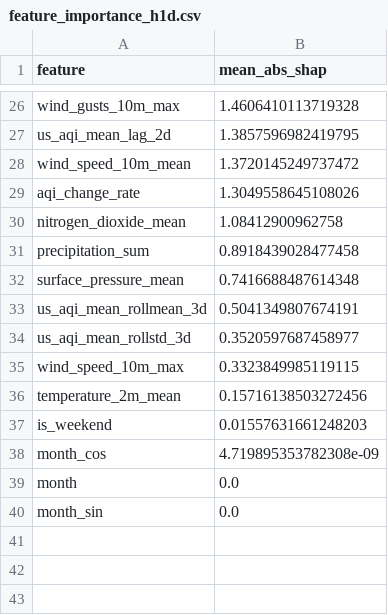
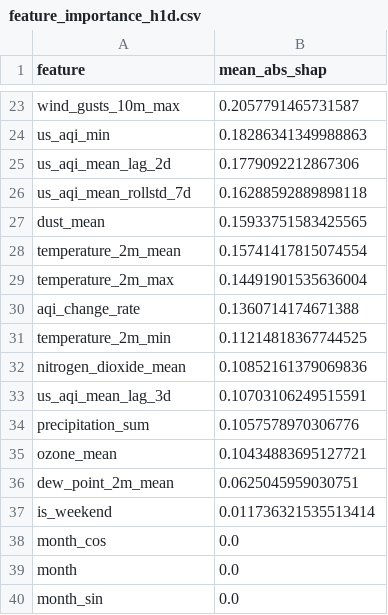
Before and after one commit to hariscs414/Pearls-AQI-Predictor, a CSV file: data/local_store/model_registry/feature_importance_h1d.csv, drawn as a sheet; only a part is shown, gaps mark what is left out; removed rows and columns are numbered as before the commit, all else as after; the diff covers the shown part only; the diff names each change by its address in the sheet, - before the commit and + after, or states it on an @@ line.

```diff
--- a/data/local_store/model_registry/feature_importance_h1d.csv
+++ b/data/local_store/model_registry/feature_importance_h1d.csv
-B23 (mean_abs_shap): 1.4606410113719328
+B23 (mean_abs_shap): 0.2057791465731587
+row 24: us_aqi_min | 0.18286341349988863
-B25 (mean_abs_shap): 1.3857596982419795
+B25 (mean_abs_shap): 0.1779092212867306
-row 28: wind_speed_10m_mean | 1.3720145249737472
+row 26: us_aqi_mean_rollstd_7d | 0.16288592889898118
+row 27: dust_mean | 0.15933751583425565
+row 28: temperature_2m_mean | 0.15741417815074554
+row 29: temperature_2m_max | 0.14491901535636004
-B30 (mean_abs_shap): 1.3049558645108026
+B30 (mean_abs_shap): 0.1360714174671388
+row 31: temperature_2m_min | 0.11214818367744525
-B32 (mean_abs_shap): 1.08412900962758
+B32 (mean_abs_shap): 0.10852161379069836
+row 33: us_aqi_mean_lag_3d | 0.10703106249515591
-B34 (mean_abs_shap): 0.8918439028477458
+B34 (mean_abs_shap): 0.1057578970306776
-row 32: surface_pressure_mean | 0.7416688487614348
-row 33: us_aqi_mean_rollmean_3d | 0.5041349807674191
-row 34: us_aqi_mean_rollstd_3d | 0.3520597687458977
-row 35: wind_speed_10m_max | 0.3323849985119115
-row 36: temperature_2m_mean | 0.15716138503272456
+row 35: ozone_mean | 0.10434883695127721
+row 36: dew_point_2m_mean | 0.0625045959030751
-B37 (mean_abs_shap): 0.01557631661248203
+B37 (mean_abs_shap): 0.011736321535513414
-B38 (mean_abs_shap): 4.719895353782308e-09
+B38 (mean_abs_shap): 0.0
```
Also changed, not shown: 13 added rows, 16 removed rows and 8 edited cells elsewhere in this file, data/local_store/model_registry/feature_importance_h2d.csv, data/local_store/model_registry/feature_importance_h3d.csv, 7 other files.
